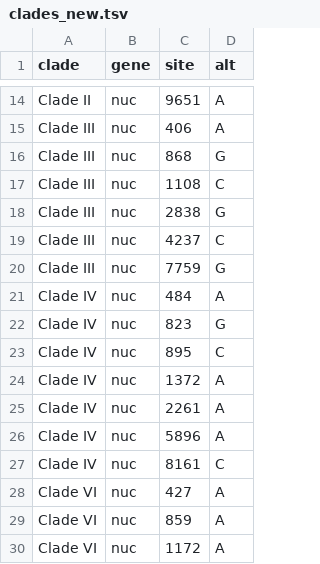
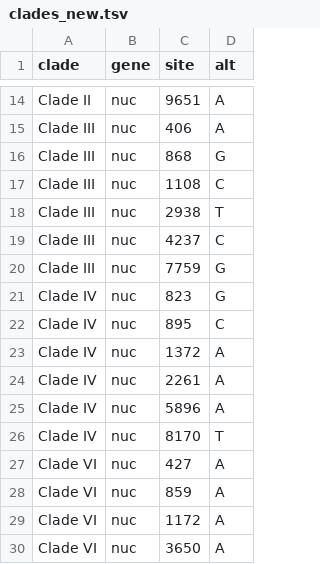
Before and after one commit to maverbiest/yellow-fever-virus, a TSV file: config/clades_new.tsv, drawn as a sheet; only a part is shown, gaps mark what is left out; the shorter side is filled out with more unchanged rows.

```diff
--- a/config/clades_new.tsv
+++ b/config/clades_new.tsv
@@ -17,6 +17,5 @@ Clade III	nuc	868	G
 Clade III	nuc	1108	C
-Clade III	nuc	2838	G
+Clade III	nuc	2938	T
 Clade III	nuc	4237	C
 Clade III	nuc	7759	G
-Clade IV	nuc	484	A
 Clade IV	nuc	823	G
@@ -26,3 +25,3 @@ Clade IV	nuc	2261	A
 Clade IV	nuc	5896	A
-Clade IV	nuc	8161	C
+Clade IV	nuc	8170	T
 Clade VI	nuc	427	A
```
Also changed, not shown: 5 other files.
